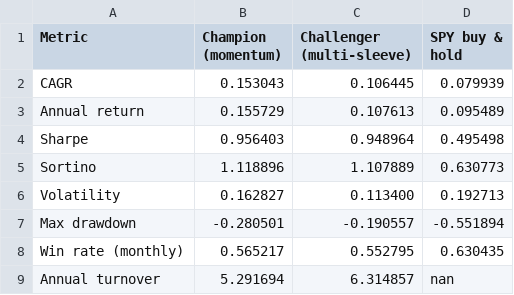
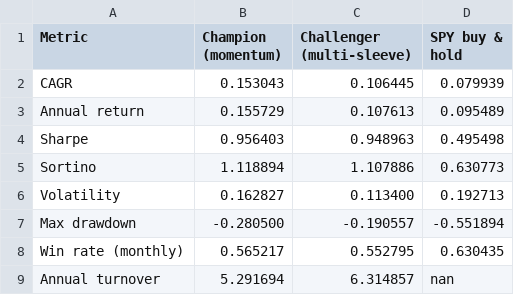
Before and after one commit to andrewr1991/stock-trader, a CSV file: reports/champion_vs_challenger.csv, drawn as a sheet.

Commit message:
challenger: 2026-11-28

```diff
--- a/reports/champion_vs_challenger.csv
+++ b/reports/champion_vs_challenger.csv
@@ -3,6 +3,6 @@ CAGR,0.153043,0.106445,0.079939
 Annual return,0.155729,0.107613,0.095489
-Sharpe,0.956403,0.948964,0.495498
-Sortino,1.118896,1.107889,0.630773
+Sharpe,0.956403,0.948963,0.495498
+Sortino,1.118894,1.107886,0.630773
 Volatility,0.162827,0.113400,0.192713
-Max drawdown,-0.280501,-0.190557,-0.551894
+Max drawdown,-0.280500,-0.190557,-0.551894
 Win rate (monthly),0.565217,0.552795,0.630435
```
Also changed, not shown: 5 other files.
